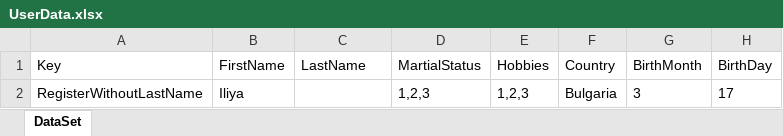
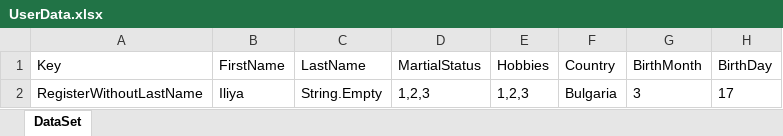
Before and after one commit to Iliev88/QA-Automation, an Excel workbook: DesignPattern/DataDrivenTests/UserData.xlsx, sheet DataSet, drawn as a sheet; only a part is shown; values as stored, in another font and other column widths than the file's, no borders; the diff names each change by its address in the sheet, - before the commit and + after, or states it on an @@ line.

Commit message:
update UserData

```diff
--- a/DesignPattern/DataDrivenTests/UserData.xlsx (sheet DataSet)
+++ b/DesignPattern/DataDrivenTests/UserData.xlsx (sheet DataSet)
-C2 (LastName): (empty)
+C2 (LastName): String.Empty
```
